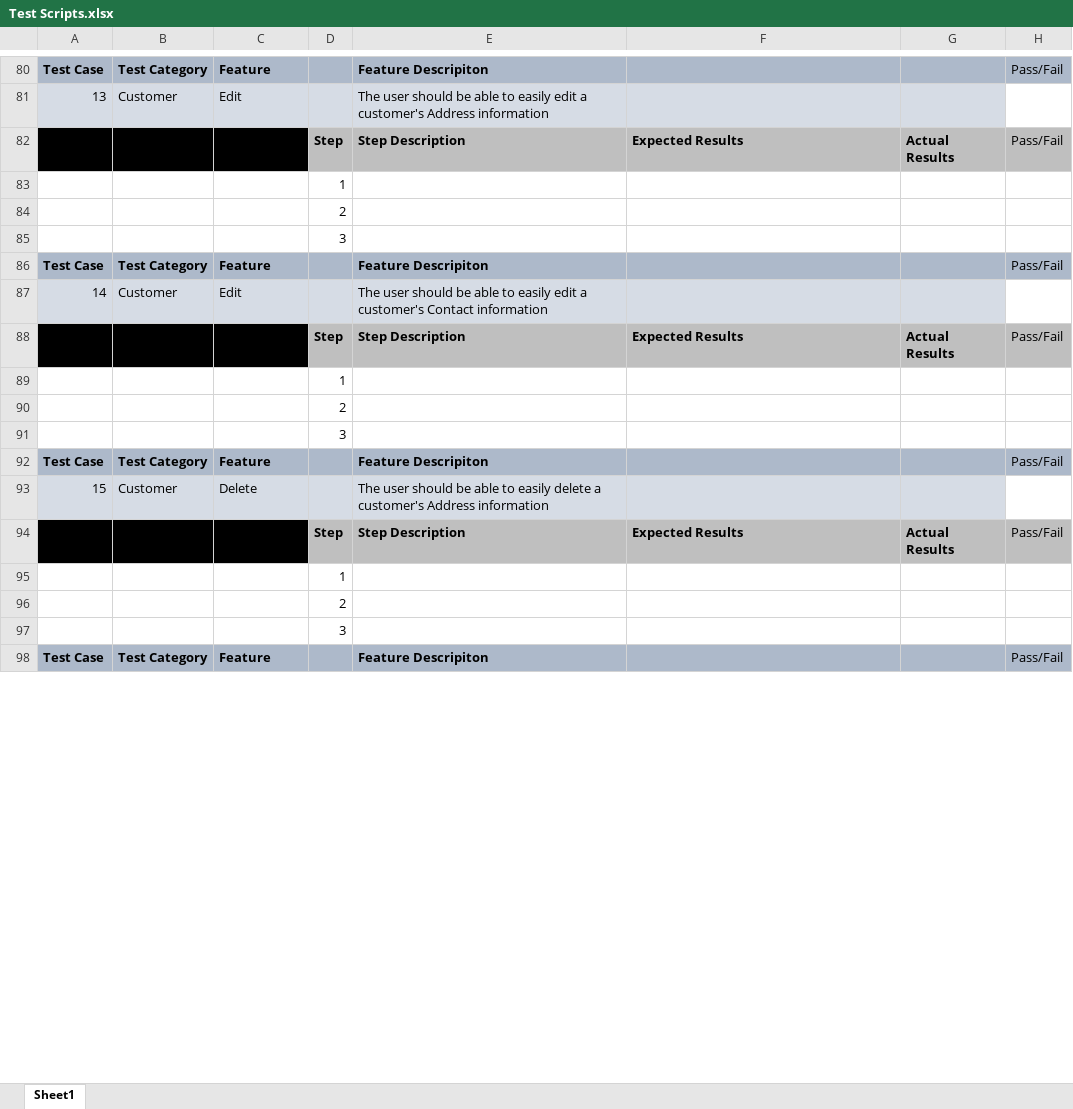
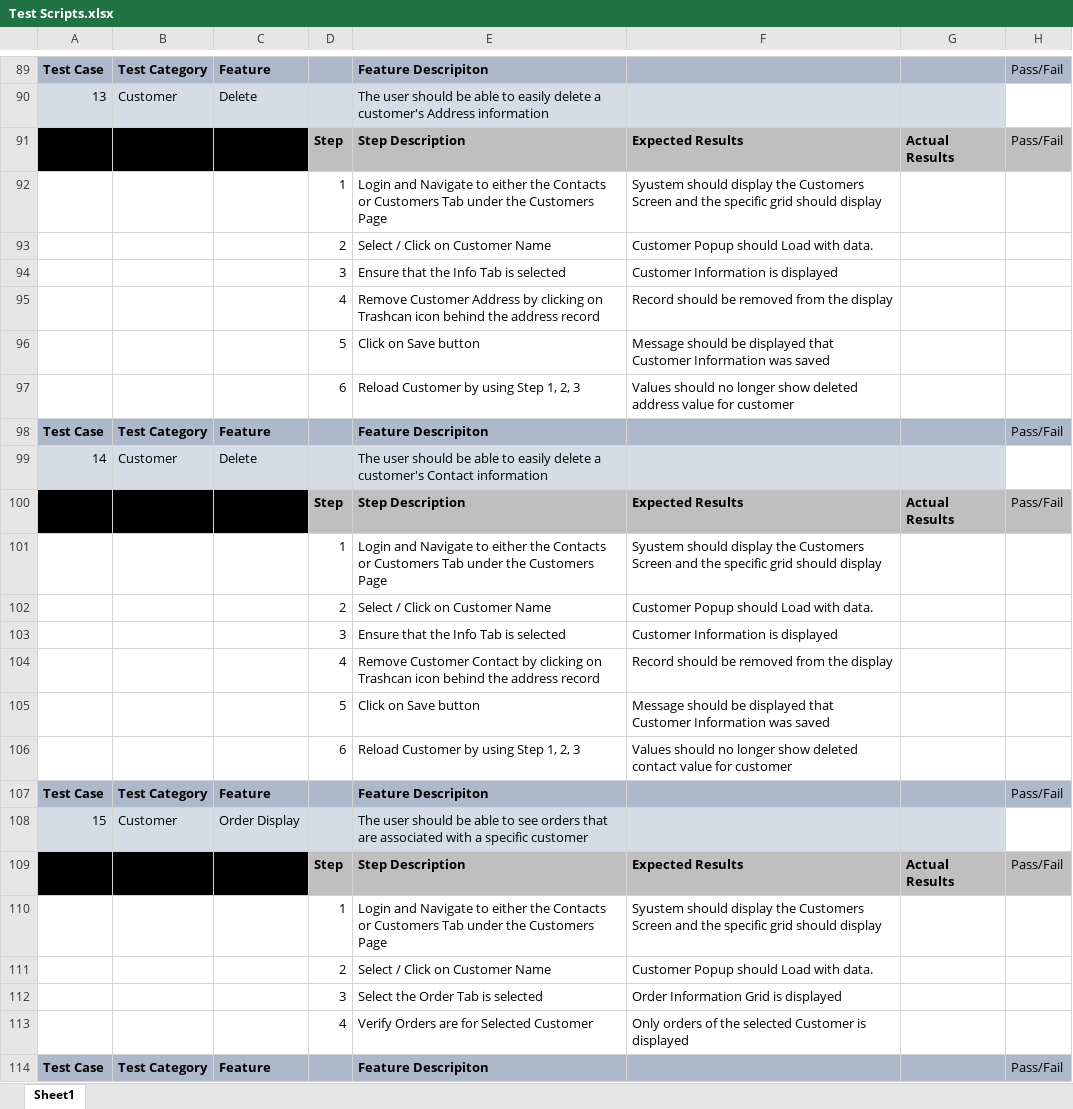
Before and after one commit to Spectere99/SIMSRewrite, an Excel workbook: docs/Test Scripts.xlsx, sheet Sheet1, drawn as a sheet; only a part is shown, gaps mark what is left out; values as stored, in another font and other column widths than the file's, no borders; conditional formats not drawn; removed rows and columns are numbered as before the commit, all else as after; the diff covers the shown part only; the diff names each change by its address in the sheet, - before the commit and + after, or states it on an @@ line.

```diff
--- a/docs/Test Scripts.xlsx (sheet Sheet1)
+++ b/docs/Test Scripts.xlsx (sheet Sheet1)
-C90: Edit
+C90: Delete
-E90: …to easily edit a customer's…
+E90: …to easily delete a customer's…
-row 83:  |  |  | 1
-row 84:  |  |  | 2
-row 85:  |  |  | 3
+row 92:  |  |  | 1 | Login and Navigate to either the Contacts or Customers Tab under the Customers Page | Syustem should display the Customers Screen and the specific grid should display
+row 93:  |  |  | 2 | Select / Click on Customer Name | Customer Popup should Load with data.
+row 94:  |  |  | 3 | Ensure that the Info Tab is selected | Customer Information is displayed
+row 95:  |  |  | 4 | Remove Customer Address by clicking on Trashcan icon behind the address record | Record should be removed from the display
+row 96:  |  |  | 5 | Click on Save button | Message should be displayed that Customer Information was saved
+row 97:  |  |  | 6 | Reload Customer by using Step 1, 2, 3 | Values should no longer show deleted address value for customer
-C99: Edit
+C99: Delete
-E99: …to easily edit a customer's…
+E99: …to easily delete a customer's…
-row 89:  |  |  | 1
-row 90:  |  |  | 2
-row 91:  |  |  | 3
+row 101:  |  |  | 1 | Login and Navigate to either the Contacts or Customers Tab under the Customers Page | Syustem should display the Customers Screen and the specific grid should display
+row 102:  |  |  | 2 | Select / Click on Customer Name | Customer Popup should Load with data.
+row 103:  |  |  | 3 | Ensure that the Info Tab is selected | Customer Information is displayed
+row 104:  |  |  | 4 | Remove Customer Contact by clicking on Trashcan icon behind the address record | Record should be removed from the display
+row 105:  |  |  | 5 | Click on Save button | Message should be displayed that Customer Information was saved
+row 106:  |  |  | 6 | Reload Customer by using Step 1, 2, 3 | Values should no longer show deleted contact value for customer
-C108: Delete
+C108: Order Display
-E108: …able to easily delete a customer's Address information
+E108: …able to see orders that are associated with a specific customer
-row 95:  |  |  | 1
-row 96:  |  |  | 2
-row 97:  |  |  | 3
+row 110:  |  |  | 1 | Login and Navigate to either the Contacts or Customers Tab under the Customers Page | Syustem should display the Customers Screen and the specific grid should display
+row 111:  |  |  | 2 | Select / Click on Customer Name | Customer Popup should Load with data.
+row 112:  |  |  | 3 | Select the Order Tab is selected | Order Information Grid is displayed
+row 113:  |  |  | 4 | Verify Orders are for Selected Customer | Only orders of the selected Customer is displayed
```
Also changed, not shown: 51 added rows, 39 removed rows, 2 moved rows, 34 edited cells and cell formats elsewhere in this sheet, 33 other files.
